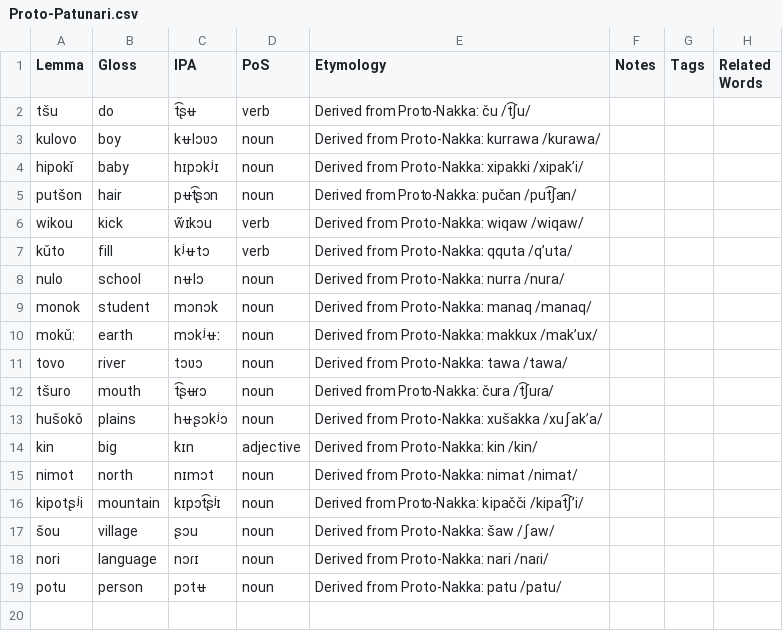
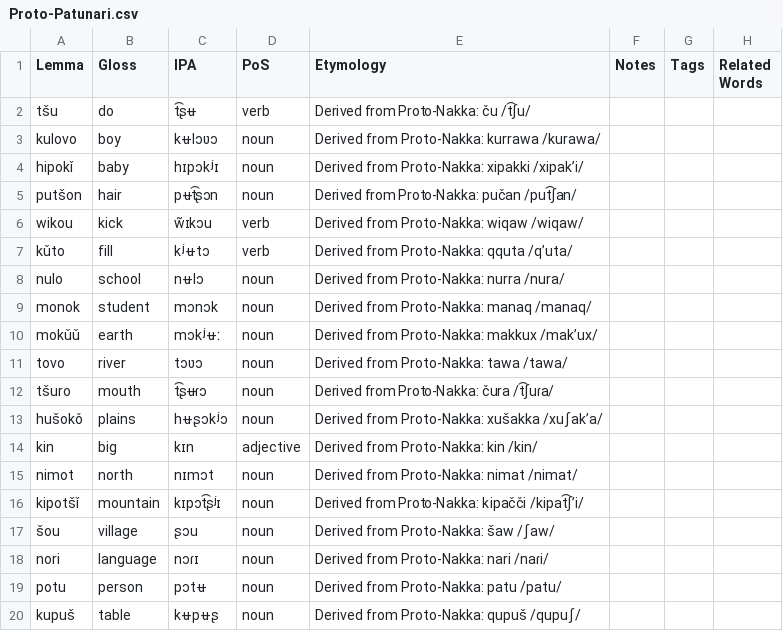
Before and after one commit to sera-phie/comana, a CSV file: lang/Proto-Patunari/Proto-Patunari.csv, drawn as a sheet.

Commit message:
Edit Proto-Patunari

```diff
--- a/lang/Proto-Patunari/Proto-Patunari.csv
+++ b/lang/Proto-Patunari/Proto-Patunari.csv
@@ -9,3 +9,3 @@ nulo,school,nʉlɔ,noun,Derived from Proto-Nakka: nurra /nura/,,,
 monok,student,mɔnɔk,noun,Derived from Proto-Nakka: manaq /manaq/,,,
-mokǔ:,earth,mɔkʲʉː,noun,Derived from Proto-Nakka: makkux /makʼux/,,,
+mokǔǔ,earth,mɔkʲʉː,noun,Derived from Proto-Nakka: makkux /makʼux/,,,
 tovo,river,tɔʋɔ,noun,Derived from Proto-Nakka: tawa /tawa/,,,
@@ -15,3 +15,3 @@ kin,big,kɪn,adjective,Derived from Proto-Nakka: kin /kin/,,,
 nimot,north,nɪmɔt,noun,Derived from Proto-Nakka: nimat /nimat/,,,
-kipotʂʲi,mountain,kɪpɔt͡ʂʲɪ,noun,Derived from Proto-Nakka: kipačči /kipat͡ʃʼi/,,,
+kipotšǐ,mountain,kɪpɔt͡ʂʲɪ,noun,Derived from Proto-Nakka: kipačči /kipat͡ʃʼi/,,,
 šou,village,ʂɔu,noun,Derived from Proto-Nakka: šaw /ʃaw/,,,
@@ -19 +19,2 @@ nori,language,nɔɾɪ,noun,Derived from Proto-Nakka: nari /naɾi/,,,
 potu,person,pɔtʉ,noun,Derived from Proto-Nakka: patu /patu/,,,
+kupuš,table,kʉpʉʂ,noun,Derived from Proto-Nakka: qupuš /qupuʃ/,,,
```
Also changed, not shown: lang/Proto-Nakka/Proto-Nakka.csv, 1 other file.
